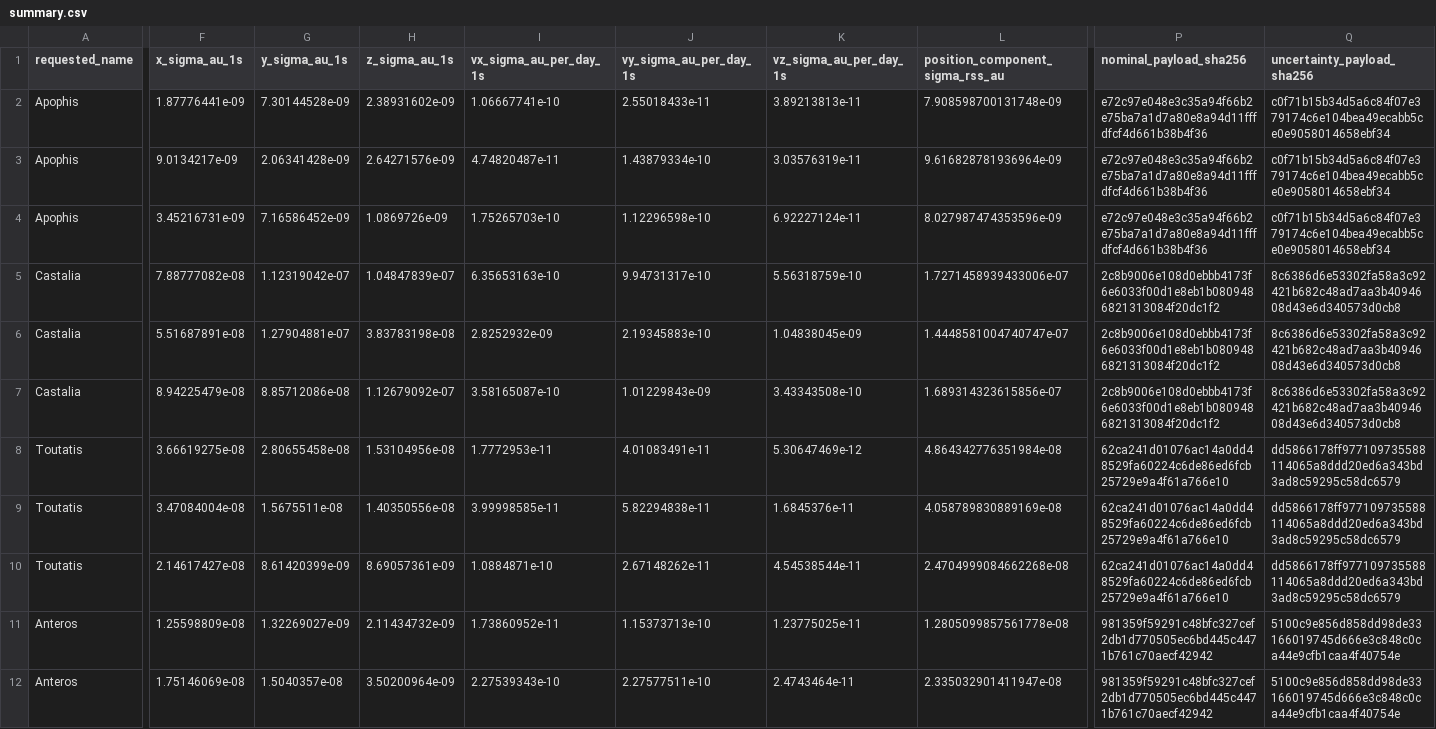
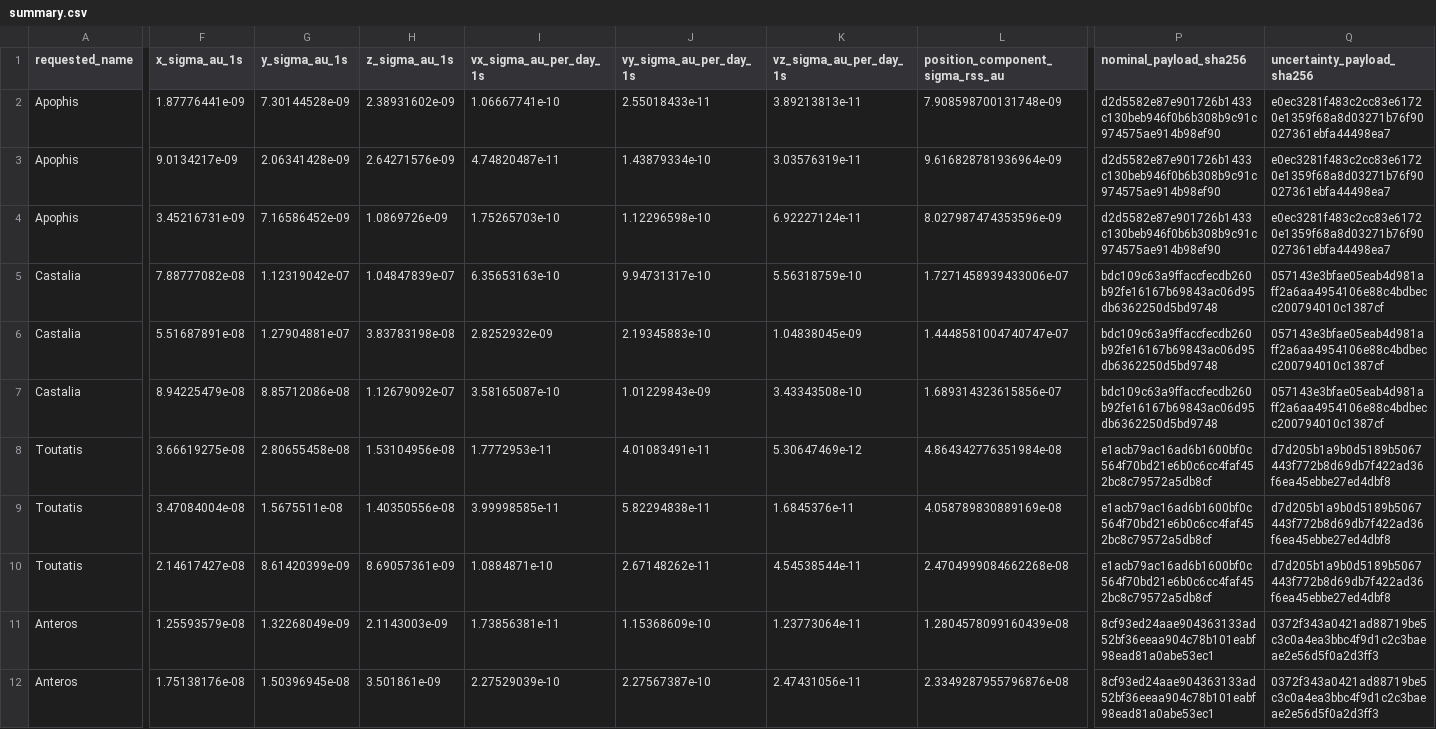
Before and after one commit to achillesromer-coder/Data, a CSV file: data/jpl/horizons/uncertainty/latest/summary.csv, drawn as a sheet; only a part is shown, gaps mark what is left out; the diff covers the shown part only; the diff names each change by its address in the sheet, - before the commit and + after, or states it on an @@ line.

```diff
--- a/data/jpl/horizons/uncertainty/latest/summary.csv
+++ b/data/jpl/horizons/uncertainty/latest/summary.csv
-P2:P4 (nominal_payload_sha256): e72c97e048e3c35a94f66b2e75ba7a1d7a80e8a94d11fffdfcf4d661b38b4f36
+P2:P4 (nominal_payload_sha256): d2d5582e87e901726b1433c130beb946f0b6b308b9c91c974575ae914b98ef90
-Q2:Q4 (uncertainty_payload_sha256): c0f71b15b34d5a6c84f07e379174c6e104bea49ecabb5ce0e9058014658ebf34
+Q2:Q4 (uncertainty_payload_sha256): e0ec3281f483c2cc83e61720e1359f68a8d03271b76f90027361ebfa44498ea7
-P5:P7 (nominal_payload_sha256): 2c8b9006e108d0ebbb4173f6e6033f00d1e8eb1b0809486821313084f20dc1f2
+P5:P7 (nominal_payload_sha256): bdc109c63a9ffaccfecdb260b92fe16167b69843ac06d95db6362250d5bd9748
-Q5:Q7 (uncertainty_payload_sha256): 8c6386d6e53302fa58a3c92421b682c48ad7aa3b4094608d43e6d340573d0cb8
+Q5:Q7 (uncertainty_payload_sha256): 057143e3bfae05eab4d981aff2a6aa4954106e88c4bdbecc200794010c1387cf
-P8:P10 (nominal_payload_sha256): 62ca241d01076ac14a0dd48529fa60224c6de86ed6fcb25729e9a4f61a766e10
+P8:P10 (nominal_payload_sha256): e1acb79ac16ad6b1600bf0c564f70bd21e6b0c6cc4faf452bc8c79572a5db8cf
-Q8:Q10 (uncertainty_payload_sha256): dd5866178ff977109735588114065a8ddd20ed6a343bd3ad8c59295c58dc6579
+Q8:Q10 (uncertainty_payload_sha256): d7d205b1a9b0d5189b5067443f772b8d69db7f422ad36f6ea45ebbe27ed4dbf8
-F11 (x_sigma_au_1s): 1.25598809e-08
+F11 (x_sigma_au_1s): 1.25593579e-08
-G11 (y_sigma_au_1s): 1.32269027e-09
+G11 (y_sigma_au_1s): 1.32268049e-09
-H11 (z_sigma_au_1s): 2.11434732e-09
+H11 (z_sigma_au_1s): 2.1143003e-09
-I11 (vx_sigma_au_per_day_1s): 1.73860952e-11
+I11 (vx_sigma_au_per_day_1s): 1.73856381e-11
-J11 (vy_sigma_au_per_day_1s): 1.15373713e-10
+J11 (vy_sigma_au_per_day_1s): 1.15368609e-10
-K11 (vz_sigma_au_per_day_1s): 1.23775025e-11
+K11 (vz_sigma_au_per_day_1s): 1.23773064e-11
-L11 (position_component_sigma_rss_au): 1.2805099857561778e-08
+L11 (position_component_sigma_rss_au): 1.2804578099160439e-08
-P11:P12 (nominal_payload_sha256): 981359f59291c48bfc327cef2db1d770505ec6bd445c4471b761c70aecf42942
+P11:P12 (nominal_payload_sha256): 8cf93ed24aae904363133ad52bf36eeaa904c78b101eabf98ead81a0abe53ec1
-Q11:Q12 (uncertainty_payload_sha256): 5100c9e856d858dd98de33166019745d666e3c848c0ca44e9cfb1caa4f40754e
+Q11:Q12 (uncertainty_payload_sha256): 0372f343a0421ad88719be5c3c0a4ea3bbc4f9d1c2c3baeae2e56d5f0a2d3ff3
-F12 (x_sigma_au_1s): 1.75146069e-08
+F12 (x_sigma_au_1s): 1.75138176e-08
-G12 (y_sigma_au_1s): 1.5040357e-08
+G12 (y_sigma_au_1s): 1.50396945e-08
-H12 (z_sigma_au_1s): 3.50200964e-09
+H12 (z_sigma_au_1s): 3.501861e-09
-I12 (vx_sigma_au_per_day_1s): 2.27539343e-10
+I12 (vx_sigma_au_per_day_1s): 2.27529039e-10
-J12 (vy_sigma_au_per_day_1s): 2.27577511e-10
+J12 (vy_sigma_au_per_day_1s): 2.27567387e-10
-K12 (vz_sigma_au_per_day_1s): 2.4743464e-11
+K12 (vz_sigma_au_per_day_1s): 2.47431056e-11
-L12 (position_component_sigma_rss_au): 2.335032901411947e-08
+L12 (position_component_sigma_rss_au): 2.3349287955796876e-08
```
Also changed, not shown: 30 edited cells elsewhere in this file, data/jpl/horizons/latest/summary.csv, data/jpl/neighbours/horizons/latest/summary.csv, 53 other files.
